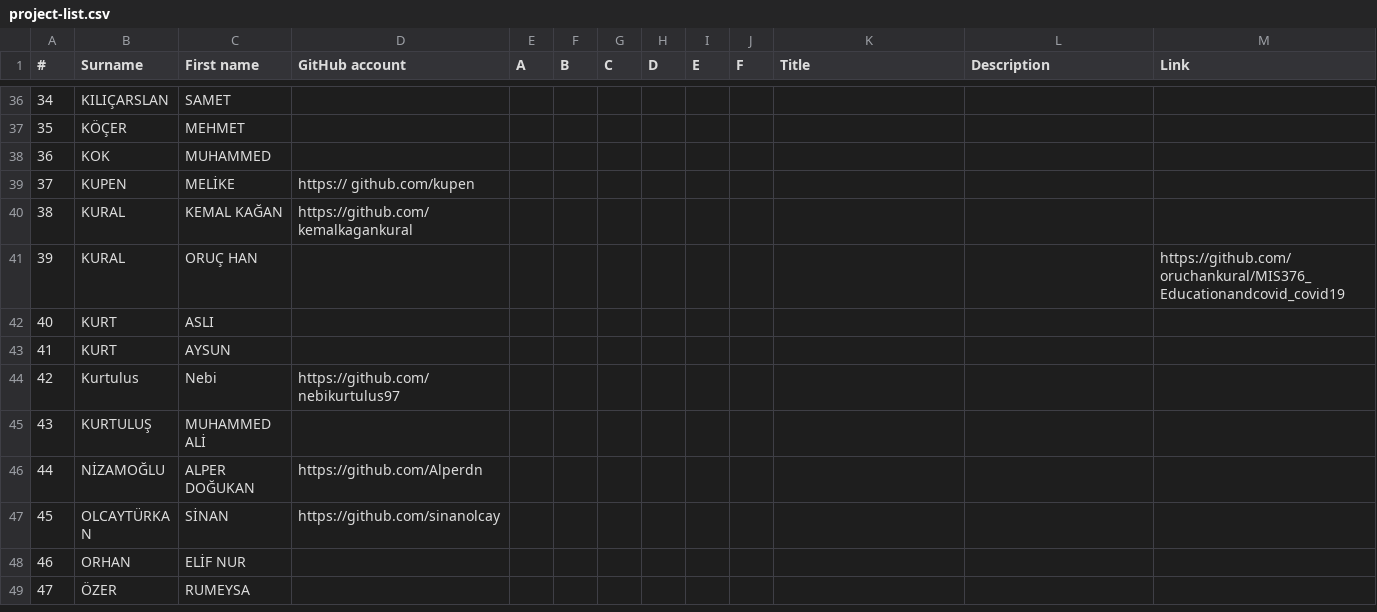
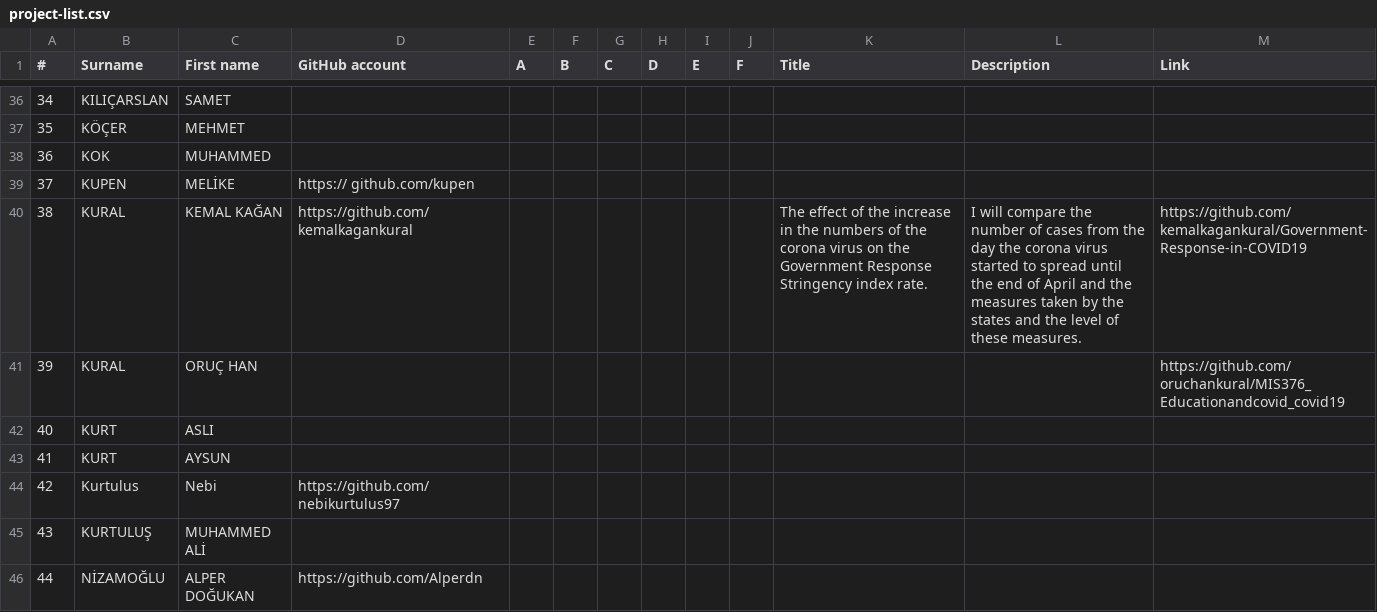
Before and after one commit to hkilter/data-visualization-project, a CSV file: project-list.csv, drawn as a sheet; only a part is shown, gaps mark what is left out; the shorter side is filled out with more unchanged rows.

Commit message:
Update project-list.csv

```diff
--- a/project-list.csv
+++ b/project-list.csv
@@ -39,3 +39,3 @@
 37,KUPEN,MELİKE,https:// github.com/kupen,,,,,,,,,
-38,KURAL,KEMAL KAĞAN,https://github.com/kemalkagankural,,,,,,,,,
+38,KURAL,KEMAL KAĞAN,https://github.com/kemalkagankural,,,,,,,The effect of the increase in the numbers of the corona virus on the Government Response Stringency index rate.,I will compare the number of cases from the day the corona virus started to spread until the end of April and the measures taken by the states and the level of these measures.,https://github.com/kemalkagankural/Government-Response-in-COVID19
 39,KURAL,ORUÇ HAN,,,,,,,,,,https://github.com/oruchankural/MIS376_Educationandcovid_covid19
```
